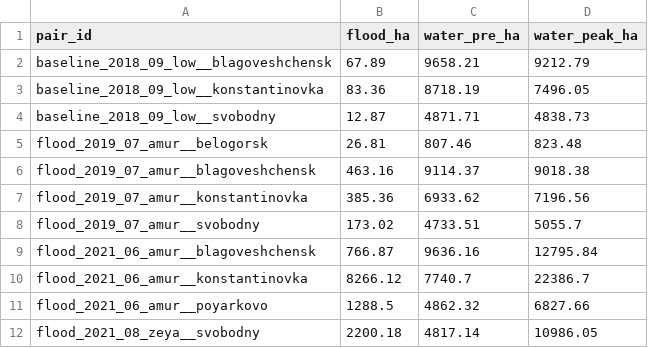
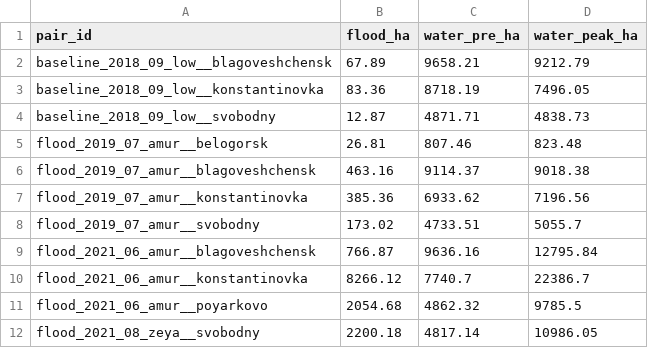
Before and after one commit to p4ulbr4dl3y/cosmohack-hydro-2026, a CSV file: submission.csv, drawn as a sheet.

```diff
--- a/submission.csv
+++ b/submission.csv
@@ -10,3 +10,3 @@ flood_2021_06_amur__blagoveshchensk,766.87,9636.16,12795.84
 flood_2021_06_amur__konstantinovka,8266.12,7740.7,22386.7
-flood_2021_06_amur__poyarkovo,1288.5,4862.32,6827.66
+flood_2021_06_amur__poyarkovo,2054.68,4862.32,9785.5
 flood_2021_08_zeya__svobodny,2200.18,4817.14,10986.05
```
Also changed, not shown: 4 other files.
